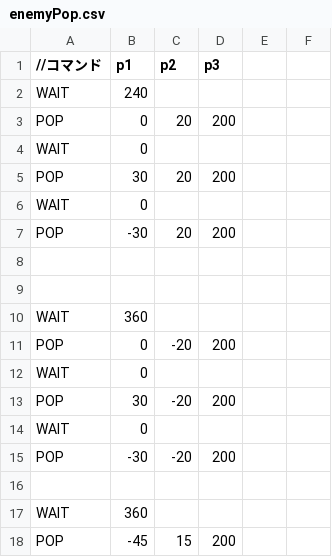
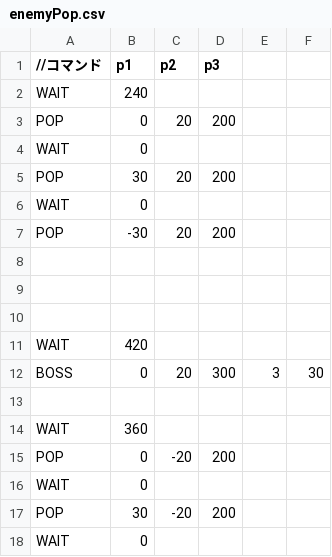
Before and after one commit to kKatsumatAa/MeshiEngine, a CSV file: Resources/enemyPop.csv, drawn as a sheet; only a part is shown; the shorter side is filled out with more unchanged rows.

```diff
--- a/Resources/enemyPop.csv
+++ b/Resources/enemyPop.csv
@@ -9,2 +9,6 @@ POP,-30,20,200
 
+
+WAIT,420,,
+BOSS,0,20,300,3,30
+
 WAIT,360,,
```
Also changed, not shown: 4 other files.
